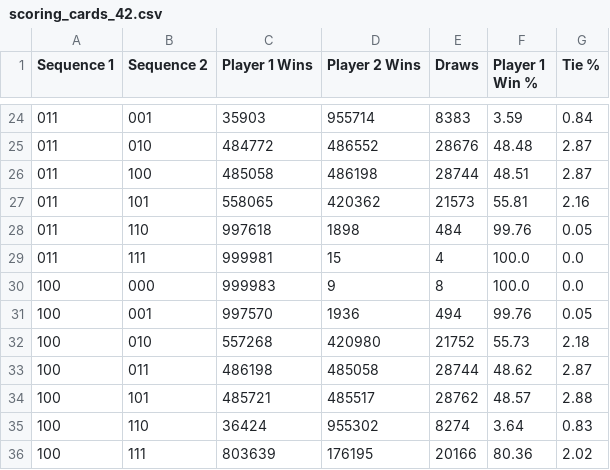
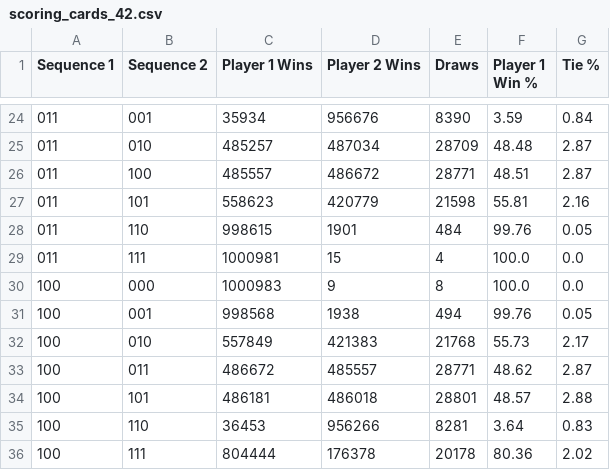
Before and after one commit to Violetssssshi/ProjectPenny, a CSV file: data/scoring_cards_42.csv, drawn as a sheet; only a part is shown, gaps mark what is left out; the diff covers the shown part only.

```diff
--- a/data/scoring_cards_42.csv
+++ b/data/scoring_cards_42.csv
@@ -24,13 +24,13 @@ Sequence 1,Sequence 2,Player 1 Wins,Player 2 Wins,Draws,Player 1 Win %,Tie %
-011,001,35903,955714,8383,3.59,0.84
-011,010,484772,486552,28676,48.48,2.87
-011,100,485058,486198,28744,48.51,2.87
-011,101,558065,420362,21573,55.81,2.16
-011,110,997618,1898,484,99.76,0.05
-011,111,999981,15,4,100.0,0.0
-100,000,999983,9,8,100.0,0.0
-100,001,997570,1936,494,99.76,0.05
-100,010,557268,420980,21752,55.73,2.18
-100,011,486198,485058,28744,48.62,2.87
-100,101,485721,485517,28762,48.57,2.88
-100,110,36424,955302,8274,3.64,0.83
-100,111,803639,176195,20166,80.36,2.02
+011,001,35934,956676,8390,3.59,0.84
+011,010,485257,487034,28709,48.48,2.87
+011,100,485557,486672,28771,48.51,2.87
+011,101,558623,420779,21598,55.81,2.16
+011,110,998615,1901,484,99.76,0.05
+011,111,1000981,15,4,100.0,0.0
+100,000,1000983,9,8,100.0,0.0
+100,001,998568,1938,494,99.76,0.05
+100,010,557849,421383,21768,55.73,2.17
+100,011,486672,485557,28771,48.62,2.87
+100,101,486181,486018,28801,48.57,2.88
+100,110,36453,956266,8281,3.64,0.83
+100,111,804444,176378,20178,80.36,2.02
```
Also changed, not shown: 3 added rows, 3 removed rows and 114 edited cells elsewhere in this file, data/scoring_tricks_42.csv, 8 other files.
